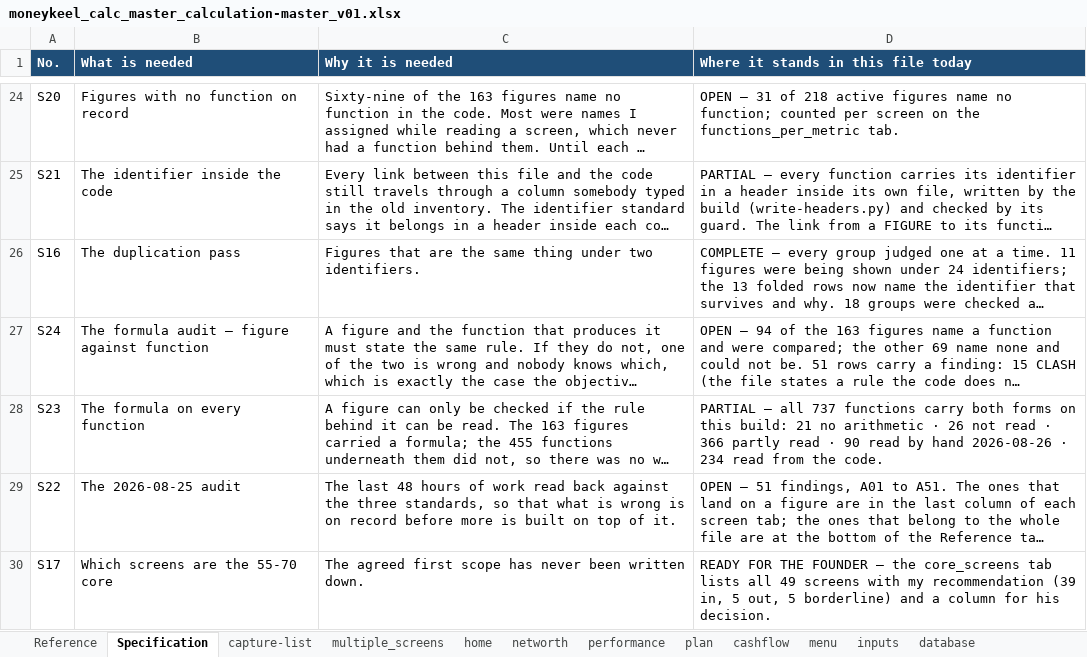
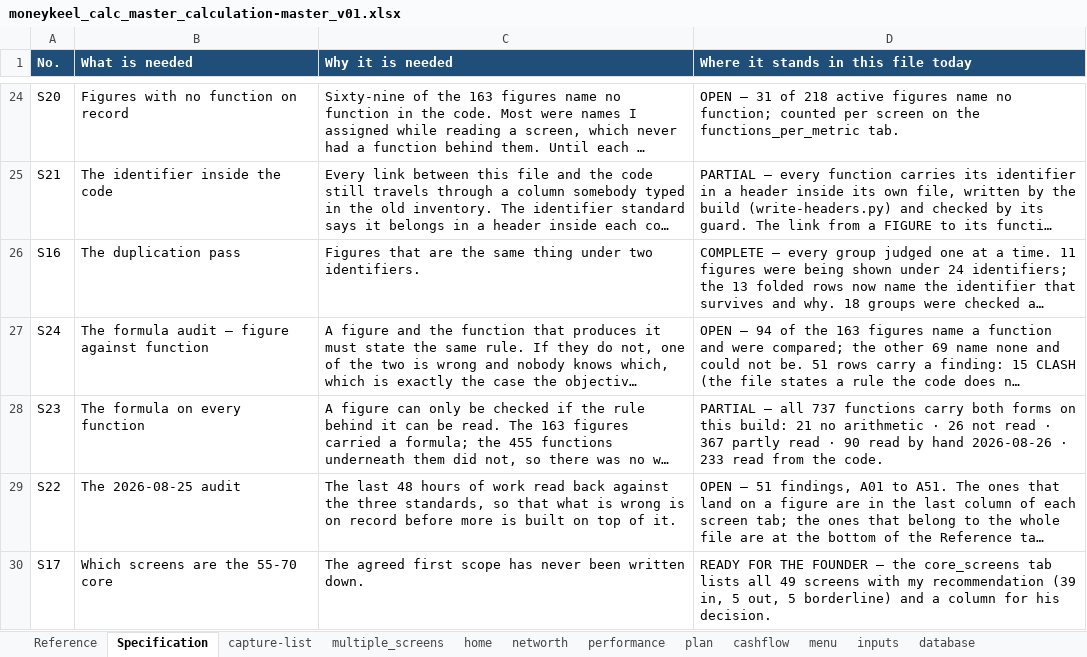
Before and after one commit to Finwise-io/finwise, an Excel workbook: MoneyKeel/documents/other/moneykeel_calc_master_calculation-master_v01.xlsx, sheet Specification, drawn as a sheet; only a part is shown, gaps mark what is left out; long unchanged cells end in …; values as stored, in another font and other column widths than the file's, no borders; the diff names each change by its address in the sheet, - before the commit and + after, or states it on an @@ line.

```diff
--- a/MoneyKeel/documents/other/moneykeel_calc_master_calculation-master_v01.xlsx (sheet Specification)
+++ b/MoneyKeel/documents/other/moneykeel_calc_master_calculation-master_v01.xlsx (sheet Specification)
-D28: …read · 366 partly read · 90 read by hand 2026-08-26 · 234 read from…
+D28: …read · 367 partly read · 90 read by hand 2026-08-26 · 233 read from…
```
Also changed, not shown: sheet functions_from_code, MoneyKeel/documents/decision-log/moneykeel_log_decisions_v01.xlsx, MoneyKeel/documents/other/moneykeel_calc_plan_workplan_v01.xlsx, 38 other files.
